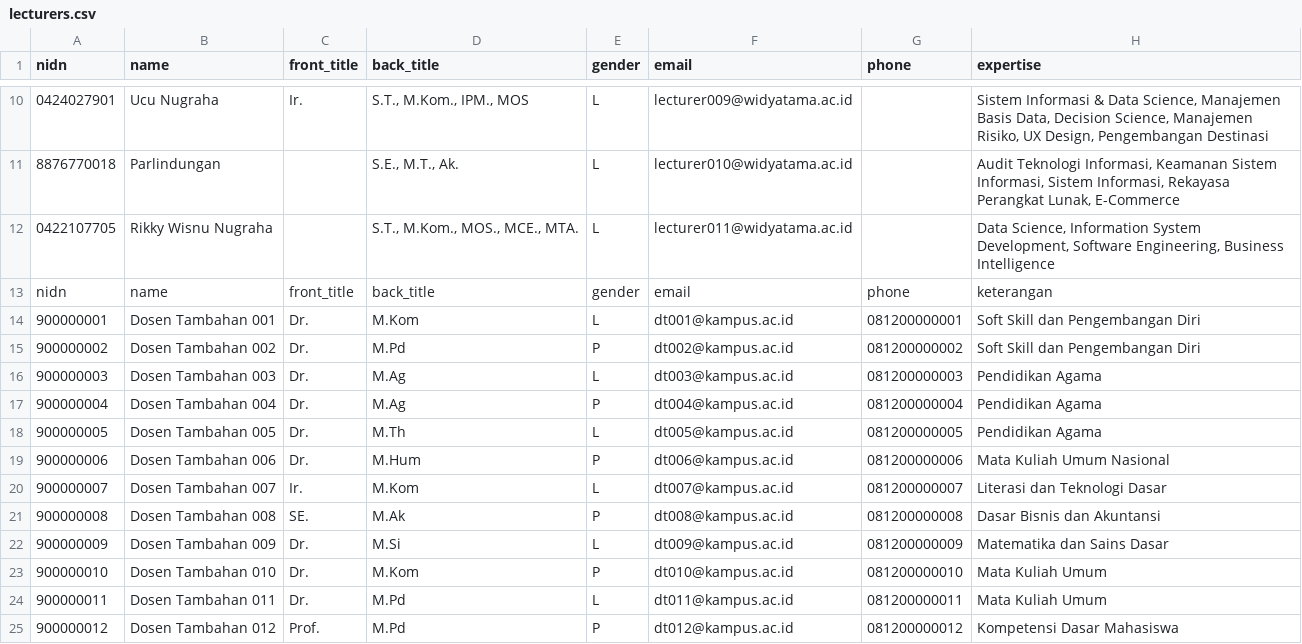
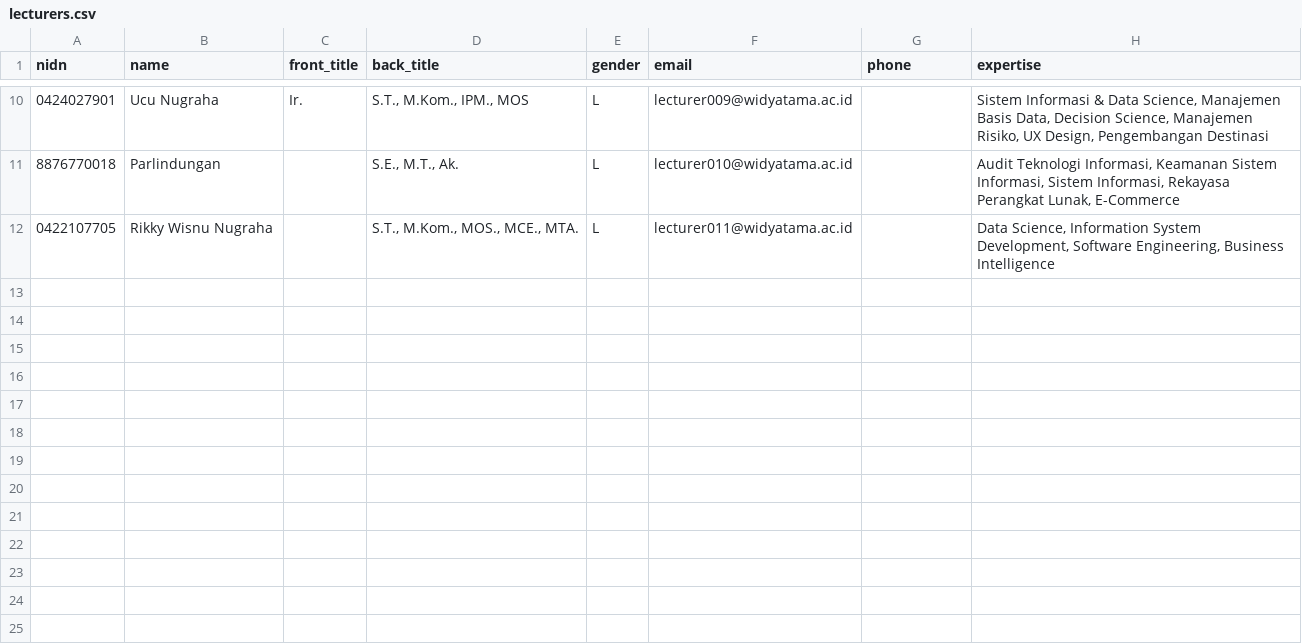
Before and after one commit to aipnurhayadi/pwl2_41122200008, a CSV file: datasets/sistem_informasi/lecturers.csv, drawn as a sheet; only a part is shown, gaps mark what is left out; the diff names each change by its address in the sheet, - before the commit and + after, or states it on an @@ line.

Commit message:
feat: implement spreadsheet export command and enhance API for lecturer management
- Added ExportSpreadsheetSeedCommand to export seed CSV files from an Excel spreadsheet.
- Updated README.md to include instructions for running the new command.
- Enhanced ApiController with methods to find lecturers in datasets and for user-specific lecturer retrieval.
- Introduced BwmController, CriterionController, and LecturerAllowedCourseController for managing BWM responses and lecturer preferences.
- Created models for BWM responses, weights, and criteria to support new functionalities.
- Implemented lecturer preferences management with dedicated API endpoints for course and time slot preferences.

```diff
--- a/datasets/sistem_informasi/lecturers.csv
+++ b/datasets/sistem_informasi/lecturers.csv
-row 13: nidn | name | front_title | back_title | gender | email | phone | keterangan
-row 14: 900000001 | Dosen Tambahan 001 | Dr. | M.Kom | L | dt001@kampus.ac.id | 081200000001 | Soft Skill dan Pengembangan Diri
-row 15: 900000002 | Dosen Tambahan 002 | Dr. | M.Pd | P | dt002@kampus.ac.id | 081200000002 | Soft Skill dan Pengembangan Diri
-row 16: 900000003 | Dosen Tambahan 003 | Dr. | M.Ag | L | dt003@kampus.ac.id | 081200000003 | Pendidikan Agama
-row 17: 900000004 | Dosen Tambahan 004 | Dr. | M.Ag | P | dt004@kampus.ac.id | 081200000004 | Pendidikan Agama
-row 18: 900000005 | Dosen Tambahan 005 | Dr. | M.Th | L | dt005@kampus.ac.id | 081200000005 | Pendidikan Agama
-row 19: 900000006 | Dosen Tambahan 006 | Dr. | M.Hum | P | dt006@kampus.ac.id | 081200000006 | Mata Kuliah Umum Nasional
-row 20: 900000007 | Dosen Tambahan 007 | Ir. | M.Kom | L | dt007@kampus.ac.id | 081200000007 | Literasi dan Teknologi Dasar
-row 21: 900000008 | Dosen Tambahan 008 | SE. | M.Ak | P | dt008@kampus.ac.id | 081200000008 | Dasar Bisnis dan Akuntansi
-row 22: 900000009 | Dosen Tambahan 009 | Dr. | M.Si | L | dt009@kampus.ac.id | 081200000009 | Matematika dan Sains Dasar
-row 23: 900000010 | Dosen Tambahan 010 | Dr. | M.Kom | P | dt010@kampus.ac.id | 081200000010 | Mata Kuliah Umum
-row 24: 900000011 | Dosen Tambahan 011 | Dr. | M.Pd | L | dt011@kampus.ac.id | 081200000011 | Mata Kuliah Umum
-row 25: 900000012 | Dosen Tambahan 012 | Prof. | M.Pd | P | dt012@kampus.ac.id | 081200000012 | Kompetensi Dasar Mahasiswa
```
Also changed, not shown: datasets/sistem_informasi/classes.csv, datasets/sistem_informasi/courses.csv, 49 other files.
